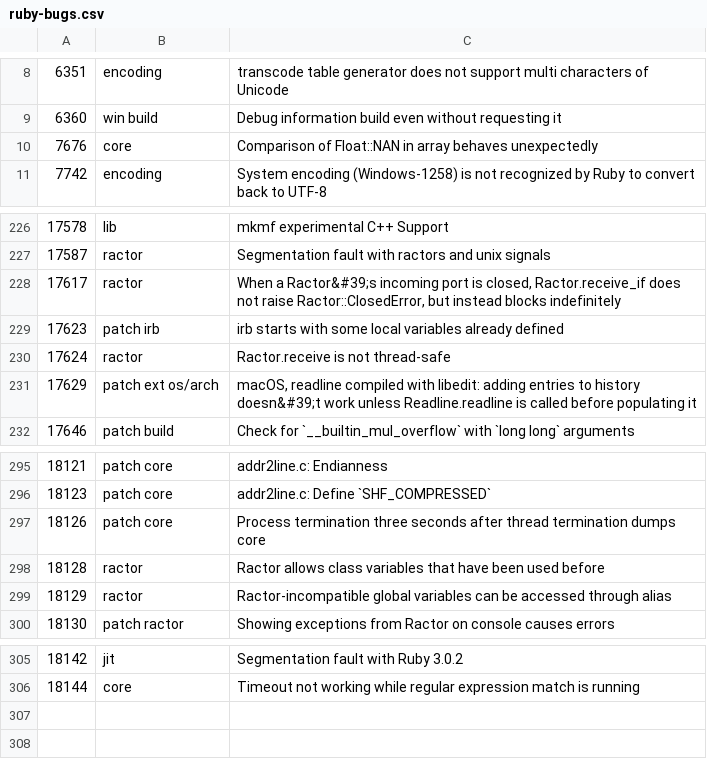
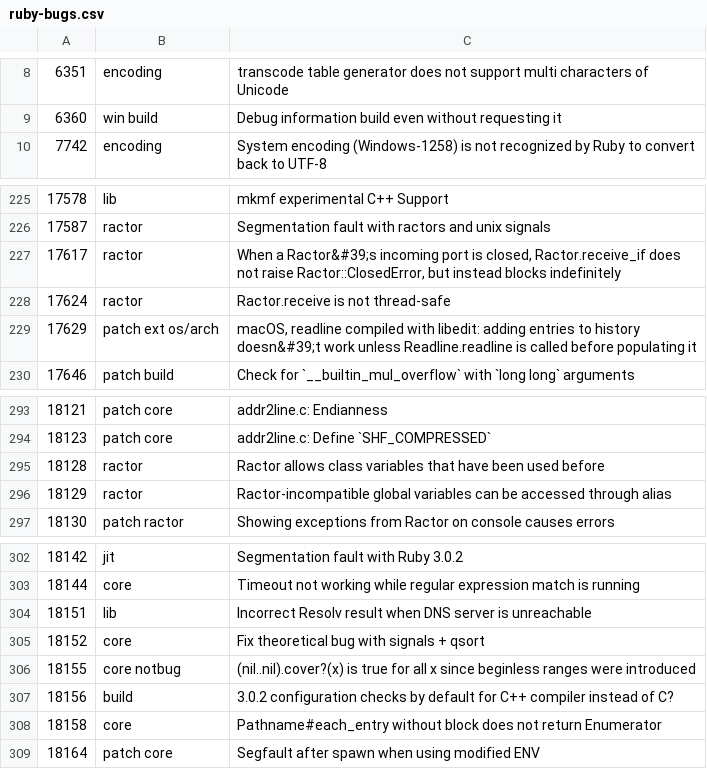
Before and after one commit to lupetyman/tagged-ruby-bugs, a CSV file: ruby-bugs.csv, drawn as a sheet; only a part is shown, gaps mark what is left out; removed rows and columns are numbered as before the commit, all else as after; the diff names each change by its address in the sheet, - before the commit and + after, or states it on an @@ line.

Commit message:
Update Ruby bugs

```diff
--- a/ruby-bugs.csv
+++ b/ruby-bugs.csv
-row 10: 7676 | core | Comparison of Float::NAN in array behaves unexpectedly
-row 229: 17623 | patch irb | irb starts with some local variables already defined
-row 297: 18126 | patch core | Process termination three seconds after thread termination dumps core
+row 304: 18151 | lib | Incorrect Resolv result when DNS server is unreachable
+row 305: 18152 | core | Fix theoretical bug with signals + qsort
+row 306: 18155 | core notbug | (nil..nil).cover?(x) is true for all x since beginless ranges were introduced
+row 307: 18156 | build | 3.0.2 configuration checks by default for C++ compiler instead of C?
+row 308: 18158 | core | Pathname#each_entry without block does not return Enumerator
+row 309: 18164 | patch core | Segfault after spawn when using modified ENV
```
